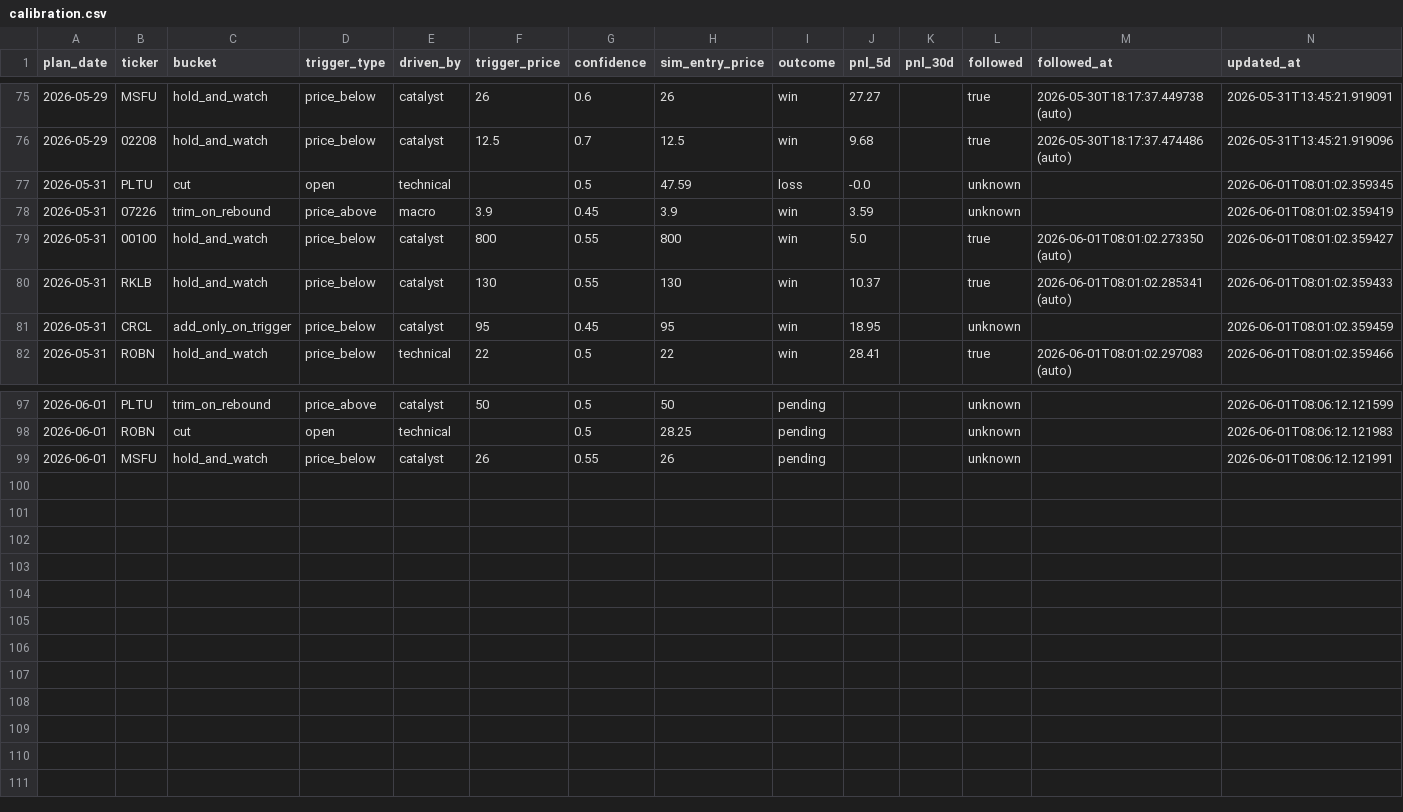
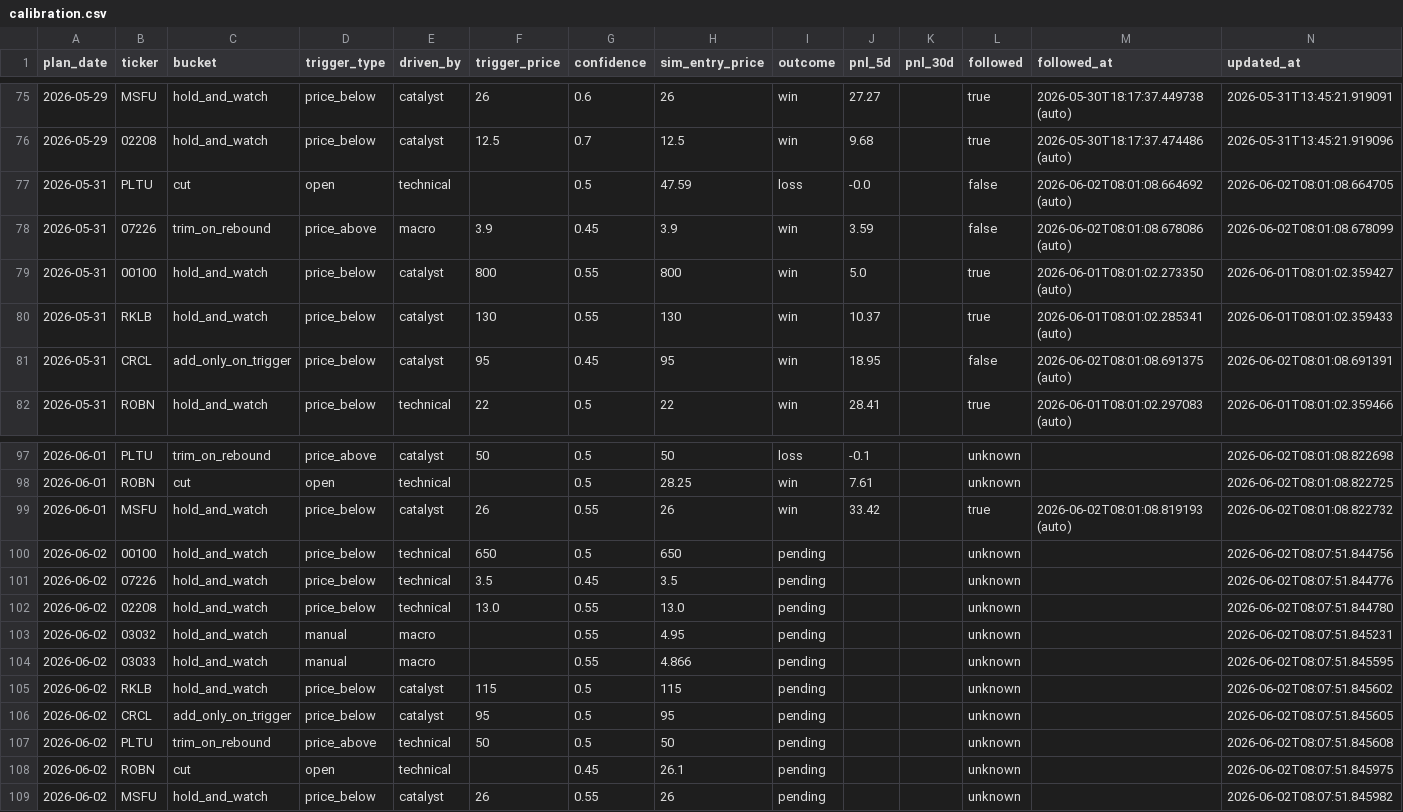
Before and after one commit to KCNyu/clawock, a CSV file: memory/calibration.csv, drawn as a sheet; only a part is shown, gaps mark what is left out; the diff covers the shown part only.

```diff
--- a/memory/calibration.csv
+++ b/memory/calibration.csv
@@ -76,7 +76,7 @@ plan_date,ticker,bucket,trigger_type,driven_by,trigger_price,confidence,sim_entr
 2026-05-29,02208,hold_and_watch,price_below,catalyst,12.5,0.7,12.5,win,9.68,,true,2026-05-30T18:17:37.474486 (auto),2026-05-31T13:45:21.919096
-2026-05-31,PLTU,cut,open,technical,,0.5,47.59,loss,-0.0,,unknown,,2026-06-01T08:01:02.359345
-2026-05-31,07226,trim_on_rebound,price_above,macro,3.9,0.45,3.9,win,3.59,,unknown,,2026-06-01T08:01:02.359419
+2026-05-31,PLTU,cut,open,technical,,0.5,47.59,loss,-0.0,,false,2026-06-02T08:01:08.664692 (auto),2026-06-02T08:01:08.664705
+2026-05-31,07226,trim_on_rebound,price_above,macro,3.9,0.45,3.9,win,3.59,,false,2026-06-02T08:01:08.678086 (auto),2026-06-02T08:01:08.678099
 2026-05-31,00100,hold_and_watch,price_below,catalyst,800,0.55,800,win,5.0,,true,2026-06-01T08:01:02.273350 (auto),2026-06-01T08:01:02.359427
 2026-05-31,RKLB,hold_and_watch,price_below,catalyst,130,0.55,130,win,10.37,,true,2026-06-01T08:01:02.285341 (auto),2026-06-01T08:01:02.359433
-2026-05-31,CRCL,add_only_on_trigger,price_below,catalyst,95,0.45,95,win,18.95,,unknown,,2026-06-01T08:01:02.359459
+2026-05-31,CRCL,add_only_on_trigger,price_below,catalyst,95,0.45,95,win,18.95,,false,2026-06-02T08:01:08.691375 (auto),2026-06-02T08:01:08.691391
 2026-05-31,ROBN,hold_and_watch,price_below,technical,22,0.5,22,win,28.41,,true,2026-06-01T08:01:02.297083 (auto),2026-06-01T08:01:02.359466
@@ -97,3 +97,13 @@ plan_date,ticker,bucket,trigger_type,driven_by,trigger_price,confidence,sim_entr
-2026-06-01,PLTU,trim_on_rebound,price_above,catalyst,50,0.5,50,pending,,,unknown,,2026-06-01T08:06:12.121599
-2026-06-01,ROBN,cut,open,technical,,0.5,28.25,pending,,,unknown,,2026-06-01T08:06:12.121983
-2026-06-01,MSFU,hold_and_watch,price_below,catalyst,26,0.55,26,pending,,,unknown,,2026-06-01T08:06:12.121991
+2026-06-01,PLTU,trim_on_rebound,price_above,catalyst,50,0.5,50,loss,-0.1,,unknown,,2026-06-02T08:01:08.822698
+2026-06-01,ROBN,cut,open,technical,,0.5,28.25,win,7.61,,unknown,,2026-06-02T08:01:08.822725
+2026-06-01,MSFU,hold_and_watch,price_below,catalyst,26,0.55,26,win,33.42,,true,2026-06-02T08:01:08.819193 (auto),2026-06-02T08:01:08.822732
+2026-06-02,00100,hold_and_watch,price_below,technical,650,0.5,650,pending,,,unknown,,2026-06-02T08:07:51.844756
+2026-06-02,07226,hold_and_watch,price_below,technical,3.5,0.45,3.5,pending,,,unknown,,2026-06-02T08:07:51.844776
+2026-06-02,02208,hold_and_watch,price_below,technical,13.0,0.55,13.0,pending,,,unknown,,2026-06-02T08:07:51.844780
+2026-06-02,03032,hold_and_watch,manual,macro,,0.55,4.95,pending,,,unknown,,2026-06-02T08:07:51.845231
+2026-06-02,03033,hold_and_watch,manual,macro,,0.55,4.866,pending,,,unknown,,2026-06-02T08:07:51.845595
+2026-06-02,RKLB,hold_and_watch,price_below,catalyst,115,0.5,115,pending,,,unknown,,2026-06-02T08:07:51.845602
+2026-06-02,CRCL,add_only_on_trigger,price_below,catalyst,95,0.5,95,pending,,,unknown,,2026-06-02T08:07:51.845605
+2026-06-02,PLTU,trim_on_rebound,price_above,technical,50,0.5,50,pending,,,unknown,,2026-06-02T08:07:51.845608
+2026-06-02,ROBN,cut,open,technical,,0.45,26.1,pending,,,unknown,,2026-06-02T08:07:51.845975
+2026-06-02,MSFU,hold_and_watch,price_below,catalyst,26,0.55,26,pending,,,unknown,,2026-06-02T08:07:51.845982
```
Also changed, not shown: 55 edited cells elsewhere in this file, 6 other files.
